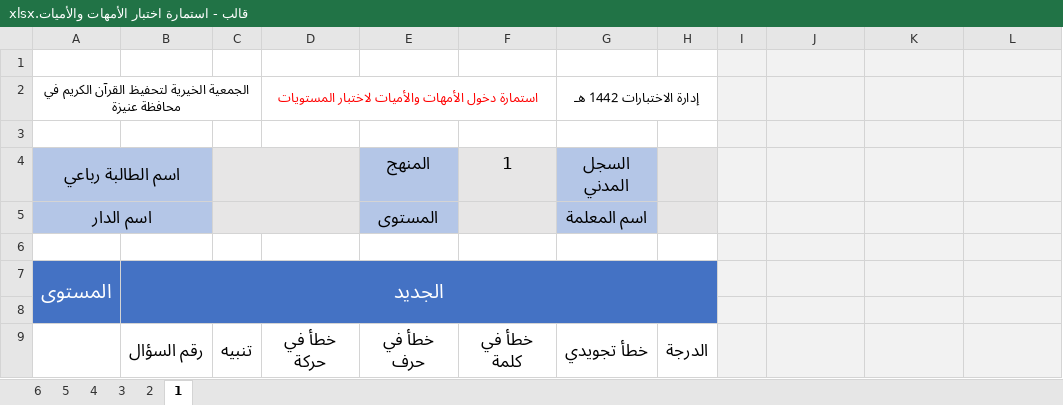
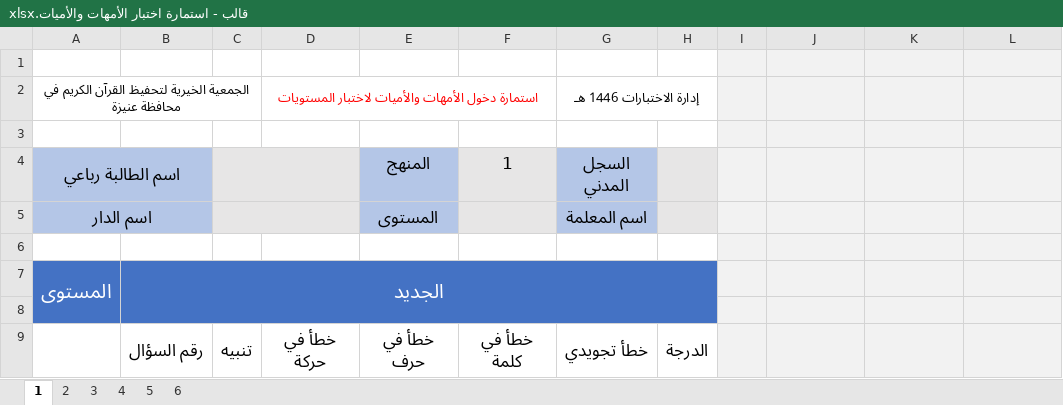
Before and after one commit to raghd-do/scripts, an Excel workbook: make_test_file/قوالب/قالب - استمارة اختبار الأمهات والأميات.xlsx, sheet 1, drawn as a sheet; only a part is shown; values as stored, in another font and other column widths than the file's, no borders; conditional formats not drawn; the diff names each change by its address in the sheet, - before the commit and + after, or states it on an @@ line.

```diff
--- a/make_test_file/قوالب/قالب - استمارة اختبار الأمهات والأميات.xlsx (sheet 1)
+++ b/make_test_file/قوالب/قالب - استمارة اختبار الأمهات والأميات.xlsx (sheet 1)
@@ sheet tab order changed: 1 | 2 | 3 | 4 | 5 | 6 @@
-G2: إدارة الاختبارات 1442 هـ
+G2: إدارة الاختبارات 1446 هـ
```
Also changed, not shown: sheet 6, sheet 2, sheet 3, sheet 4, make_test_file/قوالب/استمارات اختبارات منهج التلاوة.xlsx, make_test_file/قوالب/قالب - استمارات اختبارات المناهج.xlsx, 10 other files.
